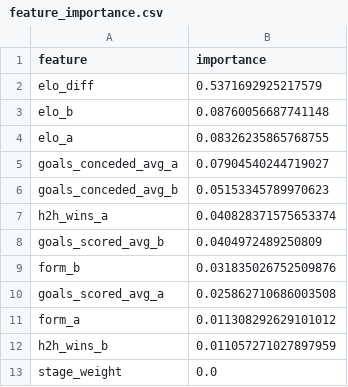
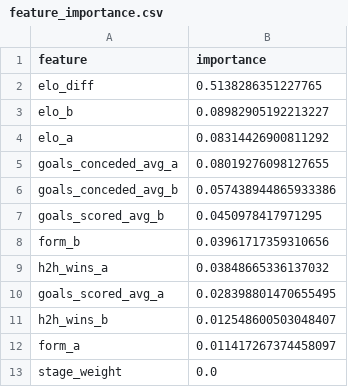
Before and after one commit to joeycatic/wc2026-predictor, a CSV file: outputs/feature_importance.csv, drawn as a sheet.

```diff
--- a/outputs/feature_importance.csv
+++ b/outputs/feature_importance.csv
@@ -1,13 +1,13 @@
 feature,importance
-elo_diff,0.5371692925217579
-elo_b,0.08760056687741148
-elo_a,0.08326235865768755
-goals_conceded_avg_a,0.07904540244719027
-goals_conceded_avg_b,0.05153345789970623
-h2h_wins_a,0.040828371575653374
-goals_scored_avg_b,0.0404972489250809
-form_b,0.031835026752509876
-goals_scored_avg_a,0.025862710686003508
-form_a,0.011308292629101012
-h2h_wins_b,0.011057271027897959
+elo_diff,0.5138286351227765
+elo_b,0.08982905192213227
+elo_a,0.08314426900811292
+goals_conceded_avg_a,0.08019276098127655
+goals_conceded_avg_b,0.057438944865933386
+goals_scored_avg_b,0.0450978417971295
+form_b,0.03961717359310656
+h2h_wins_a,0.03848665336137032
+goals_scored_avg_a,0.028398801470655495
+h2h_wins_b,0.012548600503048407
+form_a,0.011417267374458097
 stage_weight,0.0
```
Also changed, not shown: outputs/group_stage_predictions.csv, outputs/simulation_results.csv, 28 other files.
